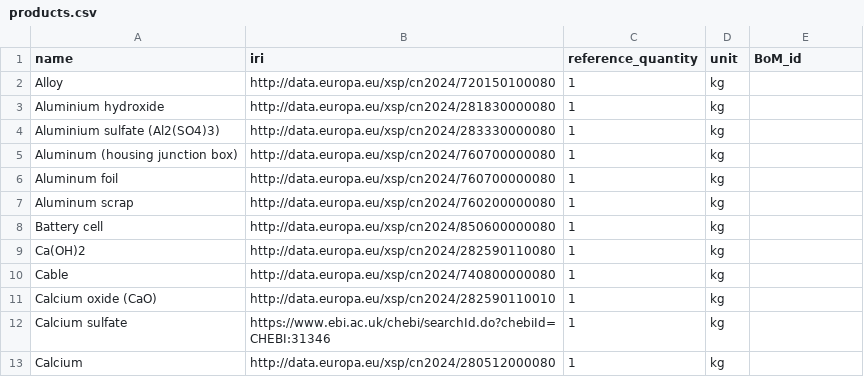
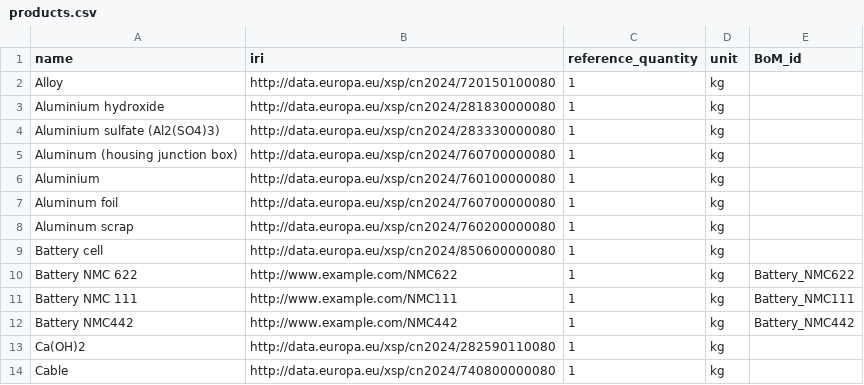
Before and after one commit to samanehfayyaz/batterway, a CSV file: data/data_for_test/products.csv, drawn as a sheet; only a part is shown; the shorter side is filled out with more unchanged rows; the diff names each change by its address in the sheet, - before the commit and + after, or states it on an @@ line.

Commit message:
added entries to BOM and products

```diff
--- a/data/data_for_test/products.csv
+++ b/data/data_for_test/products.csv
+row 6: Aluminium | http://data.europa.eu/xsp/cn2024/760100000080 | 1 | kg
+row 10: Battery NMC 622 | http://www.example.com/NMC622 | 1 | kg | Battery_NMC622
+row 11: Battery NMC 111 | http://www.example.com/NMC111 | 1 | kg | Battery_NMC111
+row 12: Battery NMC442 | http://www.example.com/NMC442 | 1 | kg | Battery_NMC442
```
Also changed, not shown: data/data_for_test/BoM.csv.
